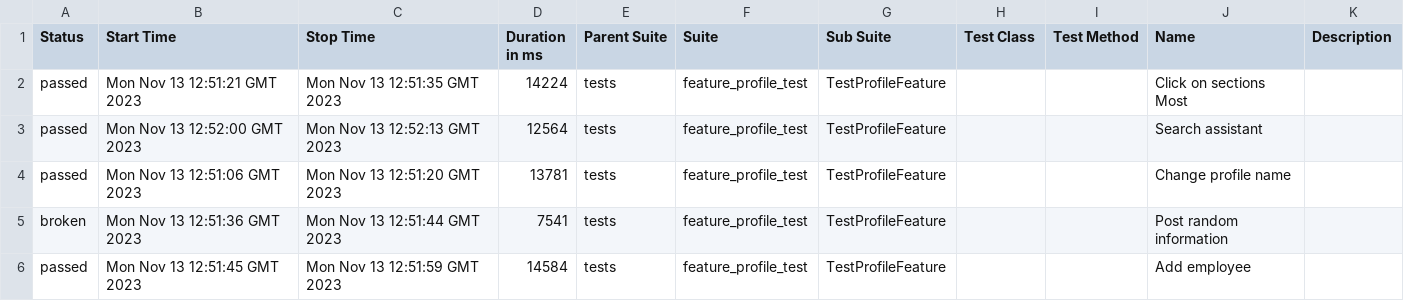
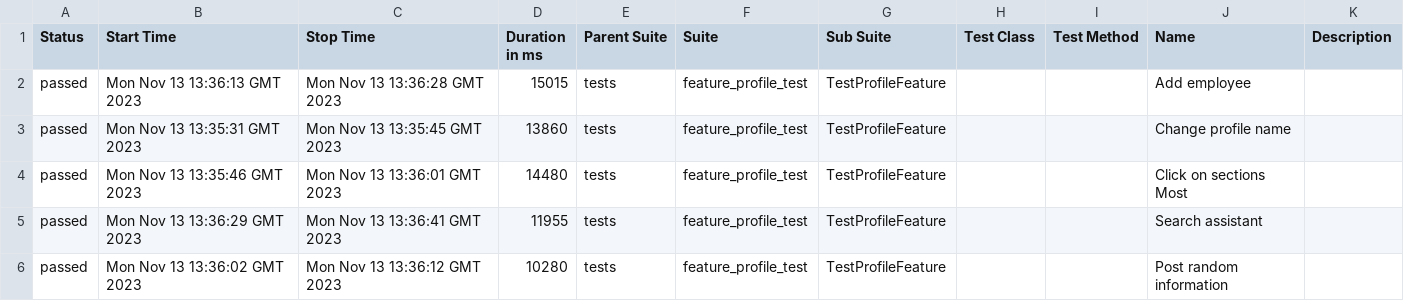
Before and after one commit to Roman1599/petrov-main, a CSV file: data/suites.csv, drawn as a sheet.

```diff
--- a/data/suites.csv
+++ b/data/suites.csv
@@ -1,6 +1,6 @@
 "Status","Start Time","Stop Time","Duration in ms","Parent Suite","Suite","Sub Suite","Test Class","Test Method","Name","Description"
-"passed","Mon Nov 13 12:51:21 GMT 2023","Mon Nov 13 12:51:35 GMT 2023","14224","tests","feature_profile_test","TestProfileFeature","","","Click on sections Most",""
-"passed","Mon Nov 13 12:52:00 GMT 2023","Mon Nov 13 12:52:13 GMT 2023","12564","tests","feature_profile_test","TestProfileFeature","","","Search assistant",""
-"passed","Mon Nov 13 12:51:06 GMT 2023","Mon Nov 13 12:51:20 GMT 2023","13781","tests","feature_profile_test","TestProfileFeature","","","Change profile name",""
-"broken","Mon Nov 13 12:51:36 GMT 2023","Mon Nov 13 12:51:44 GMT 2023","7541","tests","feature_profile_test","TestProfileFeature","","","Post random information",""
-"passed","Mon Nov 13 12:51:45 GMT 2023","Mon Nov 13 12:51:59 GMT 2023","14584","tests","feature_profile_test","TestProfileFeature","","","Add employee",""
+"passed","Mon Nov 13 13:36:13 GMT 2023","Mon Nov 13 13:36:28 GMT 2023","15015","tests","feature_profile_test","TestProfileFeature","","","Add employee",""
+"passed","Mon Nov 13 13:35:31 GMT 2023","Mon Nov 13 13:35:45 GMT 2023","13860","tests","feature_profile_test","TestProfileFeature","","","Change profile name",""
+"passed","Mon Nov 13 13:35:46 GMT 2023","Mon Nov 13 13:36:01 GMT 2023","14480","tests","feature_profile_test","TestProfileFeature","","","Click on sections Most",""
+"passed","Mon Nov 13 13:36:29 GMT 2023","Mon Nov 13 13:36:41 GMT 2023","11955","tests","feature_profile_test","TestProfileFeature","","","Search assistant",""
+"passed","Mon Nov 13 13:36:02 GMT 2023","Mon Nov 13 13:36:12 GMT 2023","10280","tests","feature_profile_test","TestProfileFeature","","","Post random information",""
```
Also changed, not shown: 42 other files.
